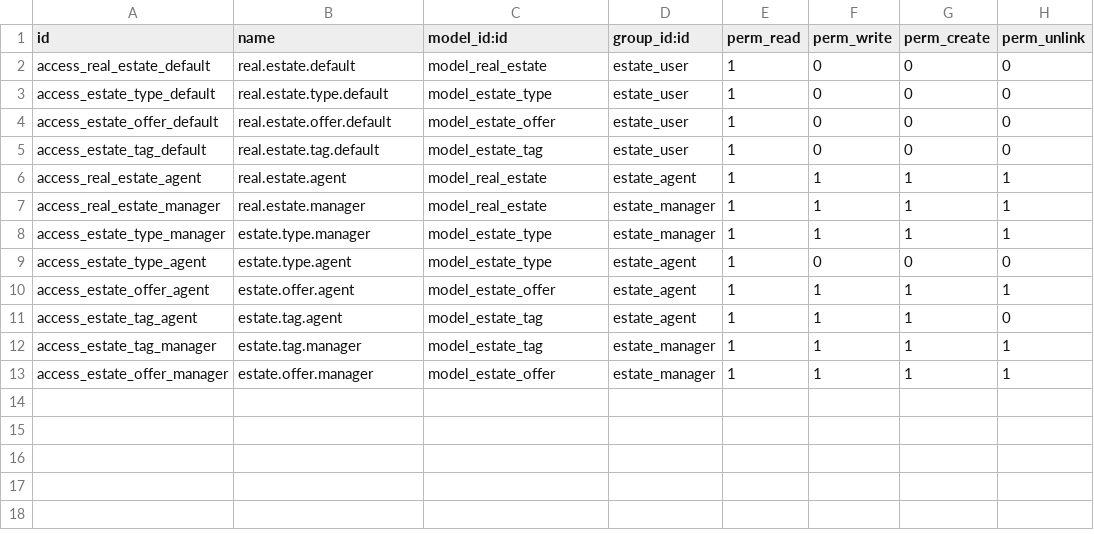
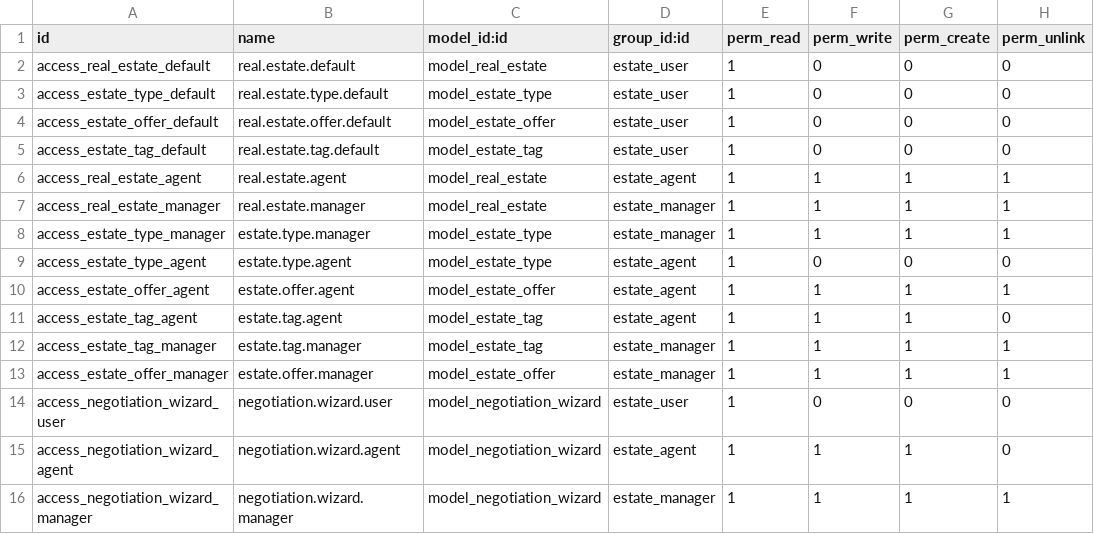
Before and after one commit to elkhantachrajae/Odoo_training, a CSV file: estate/security/ir.model.access.csv, drawn as a sheet.

Commit message:
[ADD] estate,estate_premium: add new model for test view inheritance

```diff
--- a/estate/security/ir.model.access.csv
+++ b/estate/security/ir.model.access.csv
@@ -13 +13,4 @@ access_estate_tag_manager,estate.tag.manager,model_estate_tag,estate_manager,1,1
 access_estate_offer_manager,estate.offer.manager,model_estate_offer,estate_manager,1,1,1,1
+access_negotiation_wizard_user,negotiation.wizard.user,model_negotiation_wizard,estate_user,1,0,0,0
+access_negotiation_wizard_agent,negotiation.wizard.agent,model_negotiation_wizard,estate_agent,1,1,1,0
+access_negotiation_wizard_manager,negotiation.wizard.manager,model_negotiation_wizard,estate_manager,1,1,1,1
```
Also changed, not shown: 15 other files.
